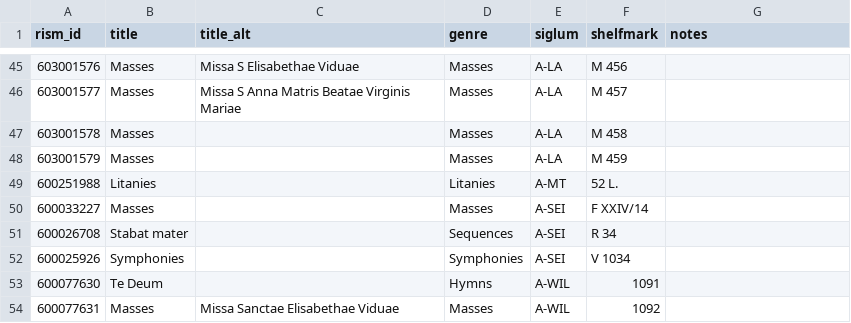
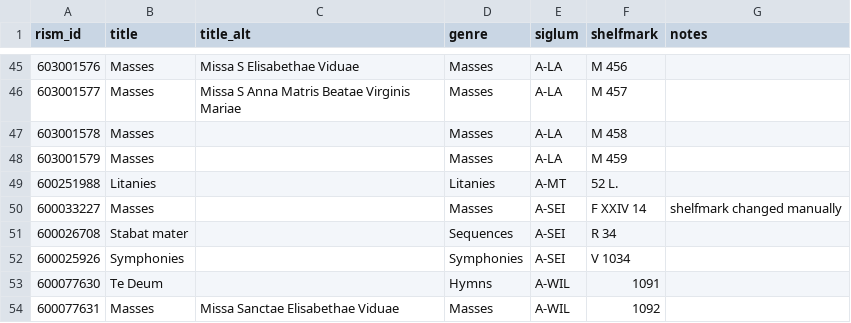
Before and after one commit to edition-esser-skala/tuma-catalogue-of-works, a CSV file: data/works_in_rism.csv, drawn as a sheet; only a part is shown, gaps mark what is left out.

```diff
--- a/data/works_in_rism.csv
+++ b/data/works_in_rism.csv
@@ -49,3 +49,3 @@ rism_id,title,title_alt,genre,siglum,shelfmark,notes
 600251988,Litanies,,Litanies,A-MT,52 L.,
-600033227,Masses,,Masses,A-SEI,F XXIV/14,
+600033227,Masses,,Masses,A-SEI,F XXIV 14,shelfmark changed manually
 600026708,Stabat mater,,Sequences,A-SEI,R 34,
```
Also changed, not shown: data/catalogue_works.csv, data/works_missing_in_rism.csv, 2 other files.
